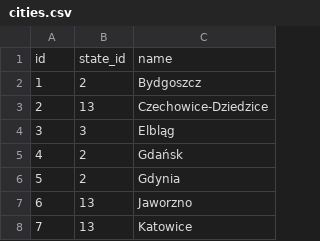
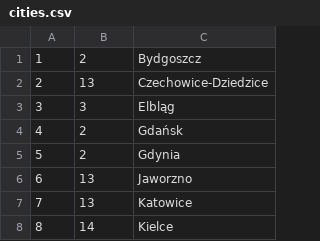
Before and after one commit to andrzej-92/db-project, a CSV file: database/csv/cities.csv, drawn as a sheet; only a part is shown; the shorter side is filled out with more unchanged rows; the diff names each change by its address in the sheet, - before the commit and + after, or states it on an @@ line.

```diff
--- a/database/csv/cities.csv
+++ b/database/csv/cities.csv
-row 1: id | state_id | name
```
Also changed, not shown: database/csv/cinemas.csv, database/csv/months.csv, 36 other files.
